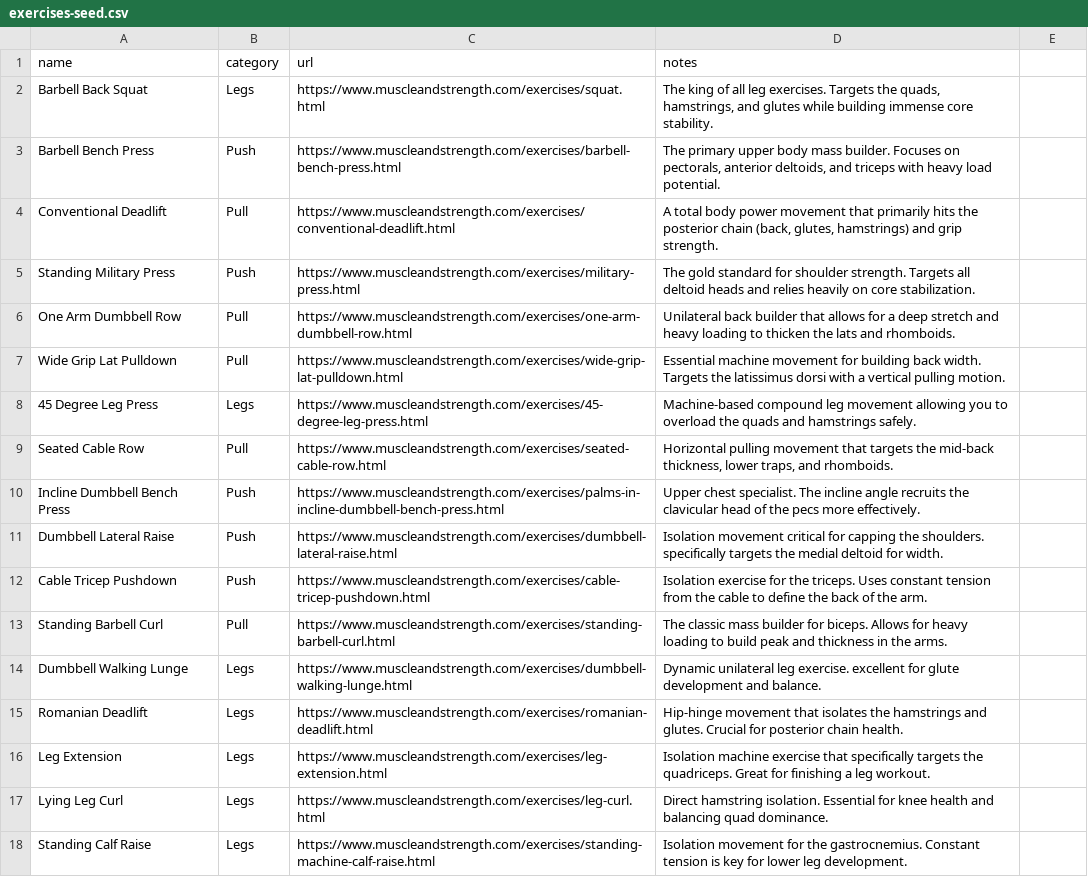
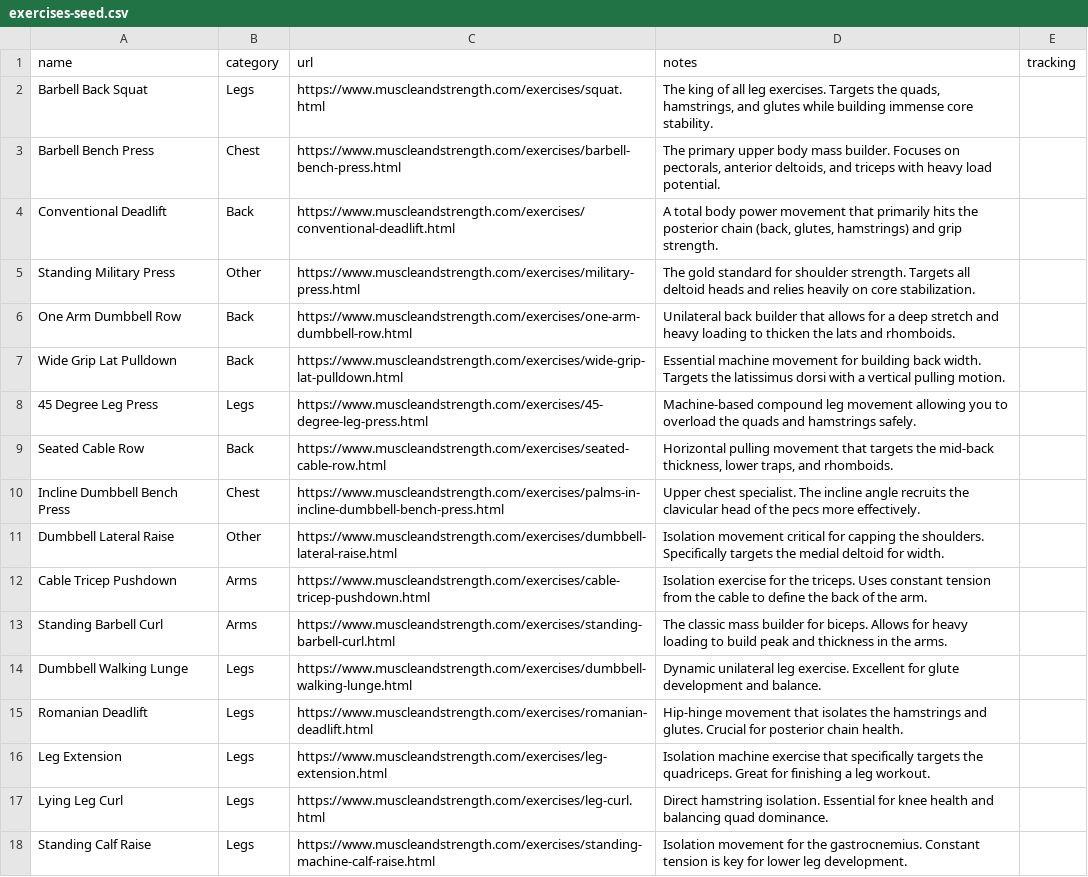
Before and after one commit to wilseyjd/Outwork_workout, a CSV file: exercises-seed.csv, drawn as a sheet; only a part is shown; the diff covers the shown part only.

```diff
--- a/exercises-seed.csv
+++ b/exercises-seed.csv
@@ -1 +1 @@
-name|category|url|notes
+name|category|url|notes|tracking
@@ -3,5 +3,5 @@ Barbell Back Squat|Legs|https://www.muscleandstrength.com/exercises/squat.html|T
-Barbell Bench Press|Push|https://www.muscleandstrength.com/exercises/barbell-bench-press.html|The primary upper body mass builder. Focuses on pectorals, anterior deltoids, and triceps with heavy load potential.
-Conventional Deadlift|Pull|https://www.muscleandstrength.com/exercises/conventional-deadlift.html|A total body power movement that primarily hits the posterior chain (back, glutes, hamstrings) and grip strength.
-Standing Military Press|Push|https://www.muscleandstrength.com/exercises/military-press.html|The gold standard for shoulder strength. Targets all deltoid heads and relies heavily on core stabilization.
-One Arm Dumbbell Row|Pull|https://www.muscleandstrength.com/exercises/one-arm-dumbbell-row.html|Unilateral back builder that allows for a deep stretch and heavy loading to thicken the lats and rhomboids.
-Wide Grip Lat Pulldown|Pull|https://www.muscleandstrength.com/exercises/wide-grip-lat-pulldown.html|Essential machine movement for building back width. Targets the latissimus dorsi with a vertical pulling motion.
+Barbell Bench Press|Chest|https://www.muscleandstrength.com/exercises/barbell-bench-press.html|The primary upper body mass builder. Focuses on pectorals, anterior deltoids, and triceps with heavy load potential.|
+Conventional Deadlift|Back|https://www.muscleandstrength.com/exercises/conventional-deadlift.html|A total body power movement that primarily hits the posterior chain (back, glutes, hamstrings) and grip strength.|
+Standing Military Press|Other|https://www.muscleandstrength.com/exercises/military-press.html|The gold standard for shoulder strength. Targets all deltoid heads and relies heavily on core stabilization.|
+One Arm Dumbbell Row|Back|https://www.muscleandstrength.com/exercises/one-arm-dumbbell-row.html|Unilateral back builder that allows for a deep stretch and heavy loading to thicken the lats and rhomboids.|
+Wide Grip Lat Pulldown|Back|https://www.muscleandstrength.com/exercises/wide-grip-lat-pulldown.html|Essential machine movement for building back width. Targets the latissimus dorsi with a vertical pulling motion.|
@@ -9,6 +9,6 @@ Wide Grip Lat Pulldown|Pull|https://www.muscleandstrength.com/exercises/wide-gri
-Seated Cable Row|Pull|https://www.muscleandstrength.com/exercises/seated-cable-row.html|Horizontal pulling movement that targets the mid-back thickness, lower traps, and rhomboids.
-Incline Dumbbell Bench Press|Push|https://www.muscleandstrength.com/exercises/palms-in-incline-dumbbell-bench-press.html|Upper chest specialist. The incline angle recruits the clavicular head of the pecs more effectively.
-Dumbbell Lateral Raise|Push|https://www.muscleandstrength.com/exercises/dumbbell-lateral-raise.html|Isolation movement critical for capping the shoulders. specifically targets the medial deltoid for width.
-Cable Tricep Pushdown|Push|https://www.muscleandstrength.com/exercises/cable-tricep-pushdown.html|Isolation exercise for the triceps. Uses constant tension from the cable to define the back of the arm.
-Standing Barbell Curl|Pull|https://www.muscleandstrength.com/exercises/standing-barbell-curl.html|The classic mass builder for biceps. Allows for heavy loading to build peak and thickness in the arms.
-Dumbbell Walking Lunge|Legs|https://www.muscleandstrength.com/exercises/dumbbell-walking-lunge.html|Dynamic unilateral leg exercise. excellent for glute development and balance.
+Seated Cable Row|Back|https://www.muscleandstrength.com/exercises/seated-cable-row.html|Horizontal pulling movement that targets the mid-back thickness, lower traps, and rhomboids.|
+Incline Dumbbell Bench Press|Chest|https://www.muscleandstrength.com/exercises/palms-in-incline-dumbbell-bench-press.html|Upper chest specialist. The incline angle recruits the clavicular head of the pecs more effectively.|
+Dumbbell Lateral Raise|Other|https://www.muscleandstrength.com/exercises/dumbbell-lateral-raise.html|Isolation movement critical for capping the shoulders. Specifically targets the medial deltoid for width.|
+Cable Tricep Pushdown|Arms|https://www.muscleandstrength.com/exercises/cable-tricep-pushdown.html|Isolation exercise for the triceps. Uses constant tension from the cable to define the back of the arm.|
+Standing Barbell Curl|Arms|https://www.muscleandstrength.com/exercises/standing-barbell-curl.html|The classic mass builder for biceps. Allows for heavy loading to build peak and thickness in the arms.|
+Dumbbell Walking Lunge|Legs|https://www.muscleandstrength.com/exercises/dumbbell-walking-lunge.html|Dynamic unilateral leg exercise. Excellent for glute development and balance.|
```
Also changed, not shown: 19 edited cells elsewhere in this file, 8 other files.
